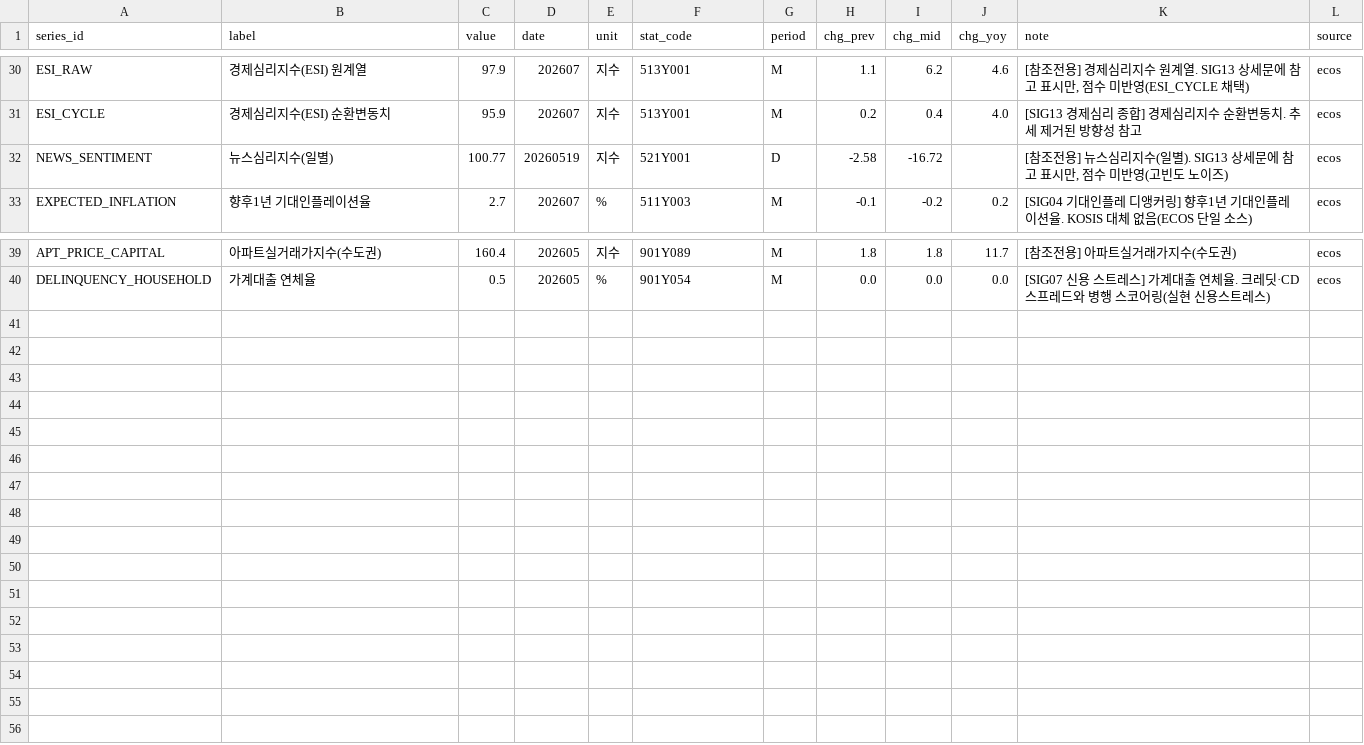
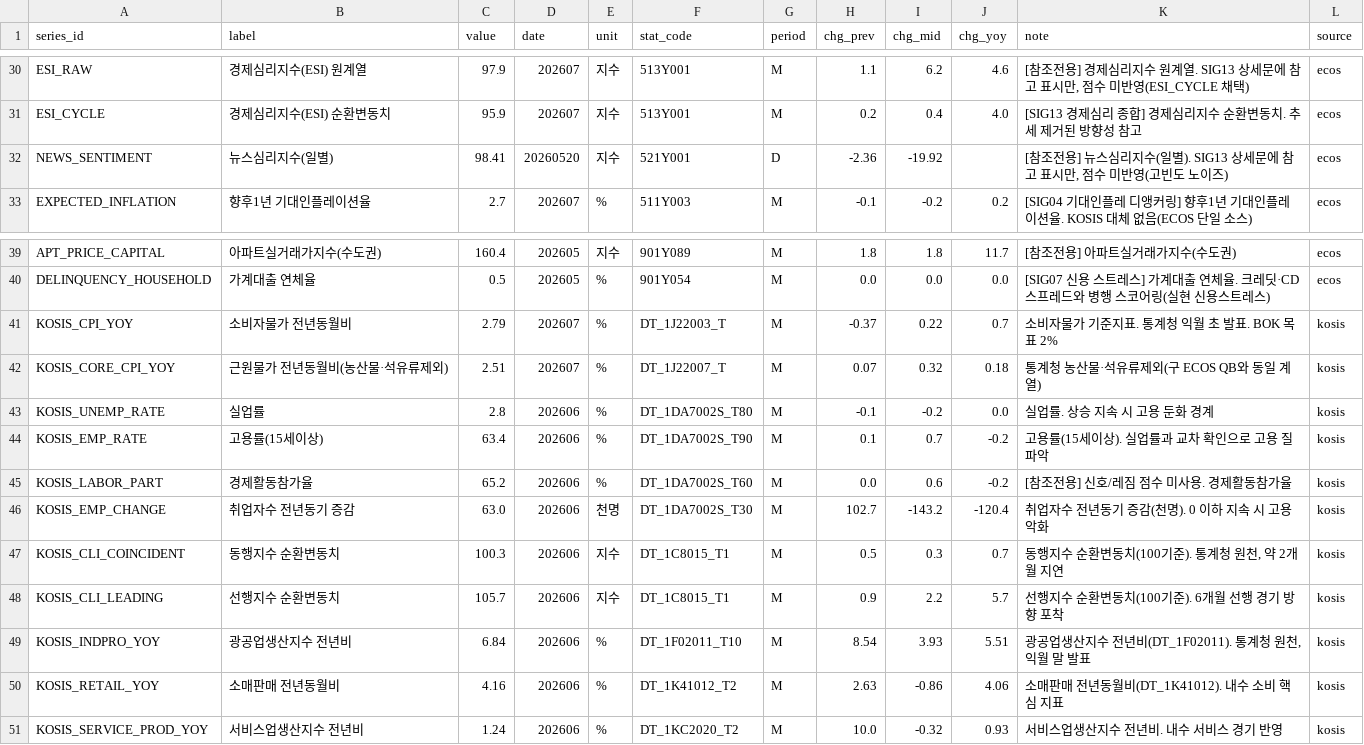
Before and after one commit to LEEYOUNGJIN-GIT/ecos-macro-review, a CSV file: data/macro_latest.csv, drawn as a sheet; only a part is shown, gaps mark what is left out.

```diff
--- a/data/macro_latest.csv
+++ b/data/macro_latest.csv
@@ -31,3 +31,3 @@ ESI_RAW,경제심리지수(ESI) 원계열,97.9,202607,지수,513Y001,M,1.1,6.2,4
 ESI_CYCLE,경제심리지수(ESI) 순환변동치,95.9,202607,지수,513Y001,M,0.2,0.4,4.0,[SIG13 경제심리 종합] 경제심리지수 순환변동치. 추세 제거된 방향성 참고,ecos
-NEWS_SENTIMENT,뉴스심리지수(일별),100.77,20260519,지수,521Y001,D,-2.58,-16.72,,"[참조전용] 뉴스심리지수(일별). SIG13 상세문에 참고 표시만, 점수 미반영(고빈도 노이즈)",ecos
+NEWS_SENTIMENT,뉴스심리지수(일별),98.41,20260520,지수,521Y001,D,-2.36,-19.92,,"[참조전용] 뉴스심리지수(일별). SIG13 상세문에 참고 표시만, 점수 미반영(고빈도 노이즈)",ecos
 EXPECTED_INFLATION,향후1년 기대인플레이션율,2.7,202607,%,511Y003,M,-0.1,-0.2,0.2,[SIG04 기대인플레 디앵커링] 향후1년 기대인플레이션율. KOSIS 대체 없음(ECOS 단일 소스),ecos
@@ -40 +40,12 @@ APT_PRICE_CAPITAL,아파트실거래가지수(수도권),160.4,202605,지수,901
 DELINQUENCY_HOUSEHOLD,가계대출 연체율,0.5,202605,%,901Y054,M,0.0,0.0,0.0,[SIG07 신용 스트레스] 가계대출 연체율. 크레딧·CD 스프레드와 병행 스코어링(실현 신용스트레스),ecos
+KOSIS_CPI_YOY,소비자물가 전년동월비,2.79,202607,%,DT_1J22003_T,M,-0.37,0.22,0.7,소비자물가 기준지표. 통계청 익월 초 발표. BOK 목표 2%,kosis
+KOSIS_CORE_CPI_YOY,근원물가 전년동월비(농산물·석유류제외),2.51,202607,%,DT_1J22007_T,M,0.07,0.32,0.18,통계청 농산물·석유류제외(구 ECOS QB와 동일 계열),kosis
+KOSIS_UNEMP_RATE,실업률,2.8,202606,%,DT_1DA7002S_T80,M,-0.1,-0.2,0.0,실업률. 상승 지속 시 고용 둔화 경계,kosis
+KOSIS_EMP_RATE,고용률(15세이상),63.4,202606,%,DT_1DA7002S_T90,M,0.1,0.7,-0.2,고용률(15세이상). 실업률과 교차 확인으로 고용 질 파악,kosis
+KOSIS_LABOR_PART,경제활동참가율,65.2,202606,%,DT_1DA7002S_T60,M,0.0,0.6,-0.2,[참조전용] 신호/레짐 점수 미사용. 경제활동참가율,kosis
+KOSIS_EMP_CHANGE,취업자수 전년동기 증감,63.0,202606,천명,DT_1DA7002S_T30,M,102.7,-143.2,-120.4,취업자수 전년동기 증감(천명). 0 이하 지속 시 고용 악화,kosis
+KOSIS_CLI_COINCIDENT,동행지수 순환변동치,100.3,202606,지수,DT_1C8015_T1,M,0.5,0.3,0.7,"동행지수 순환변동치(100기준). 통계청 원천, 약 2개월 지연",kosis
+KOSIS_CLI_LEADING,선행지수 순환변동치,105.7,202606,지수,DT_1C8015_T1,M,0.9,2.2,5.7,선행지수 순환변동치(100기준). 6개월 선행 경기 방향 포착,kosis
+KOSIS_INDPRO_YOY,광공업생산지수 전년비,6.84,202606,%,DT_1F02011_T10,M,8.54,3.93,5.51,"광공업생산지수 전년비(DT_1F02011). 통계청 원천, 익월 말 발표",kosis
+KOSIS_RETAIL_YOY,소매판매 전년동월비,4.16,202606,%,DT_1K41012_T2,M,2.63,-0.86,4.06,소매판매 전년동월비(DT_1K41012). 내수 소비 핵심 지표,kosis
+KOSIS_SERVICE_PROD_YOY,서비스업생산지수 전년비,1.24,202606,%,DT_1KC2020_T2,M,10.0,-0.32,0.93,서비스업생산지수 전년비. 내수 서비스 경기 반영,kosis
```
Also changed, not shown: data/ecos_latest.csv, data/kosis_status_log.csv, 5 other files.
